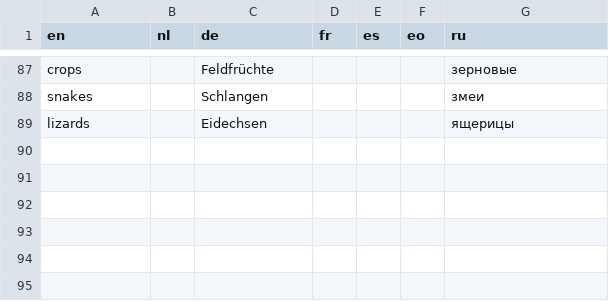
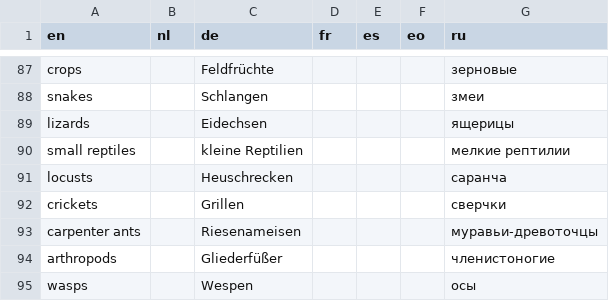
Before and after one commit to pschonev/anki-central-european-birds, a CSV file: src/data/foods.csv, drawn as a sheet; only a part is shown, gaps mark what is left out.

```diff
--- a/src/data/foods.csv
+++ b/src/data/foods.csv
@@ -89 +89,7 @@ snakes,,Schlangen,,,,змеи
 lizards,,Eidechsen,,,,ящерицы
+small reptiles,,kleine Reptilien,,,,мелкие рептилии
+locusts ,,Heuschrecken,,,,саранча
+crickets,,Grillen,,,,сверчки
+carpenter ants,,Riesenameisen,,,,муравьи-древоточцы
+arthropods,,Gliederfüßer,,,,членистоногие
+wasps,,Wespen,,,,осы
```
Also changed, not shown: src/data/audio.csv, src/data/habitats.csv, 3 other files.
